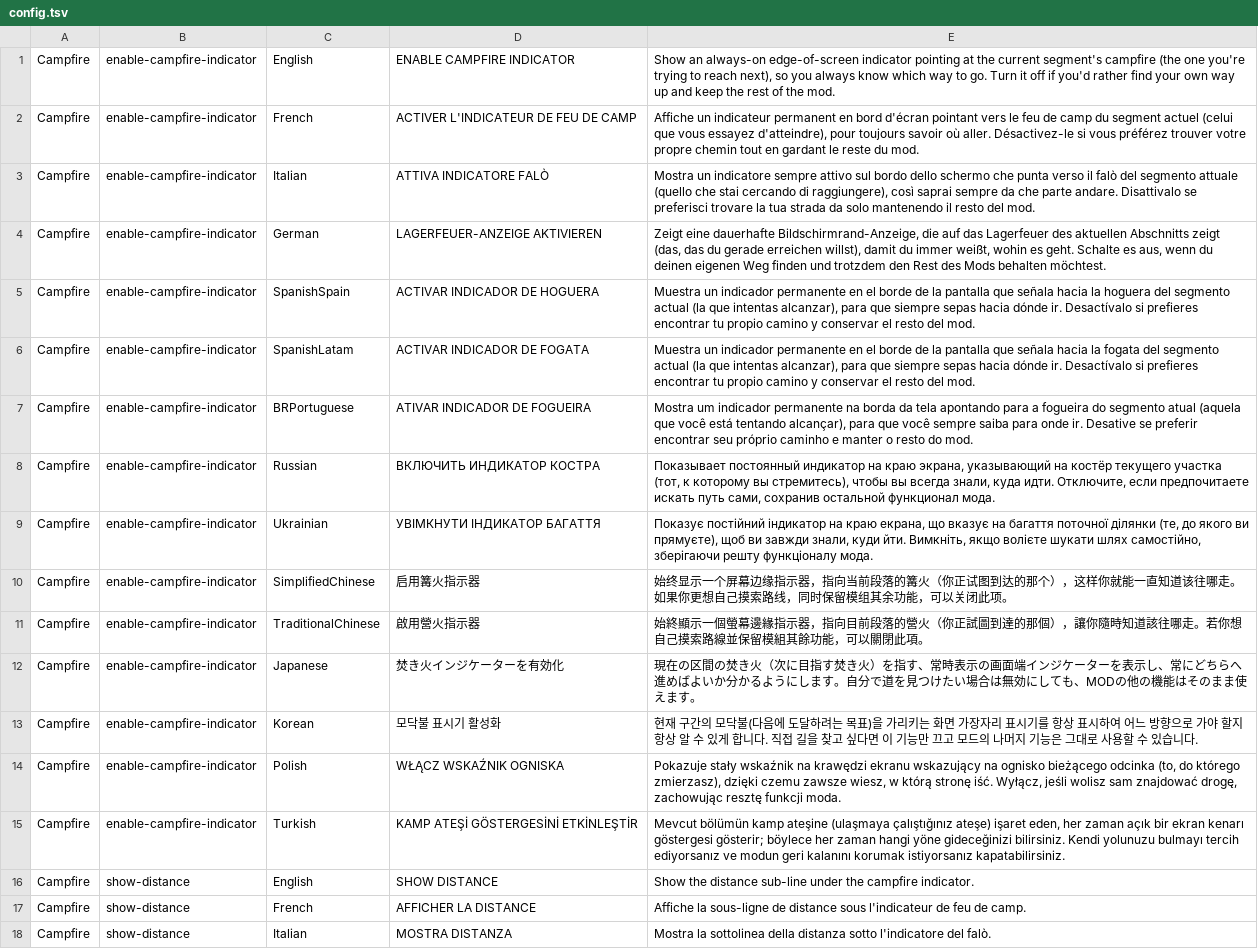
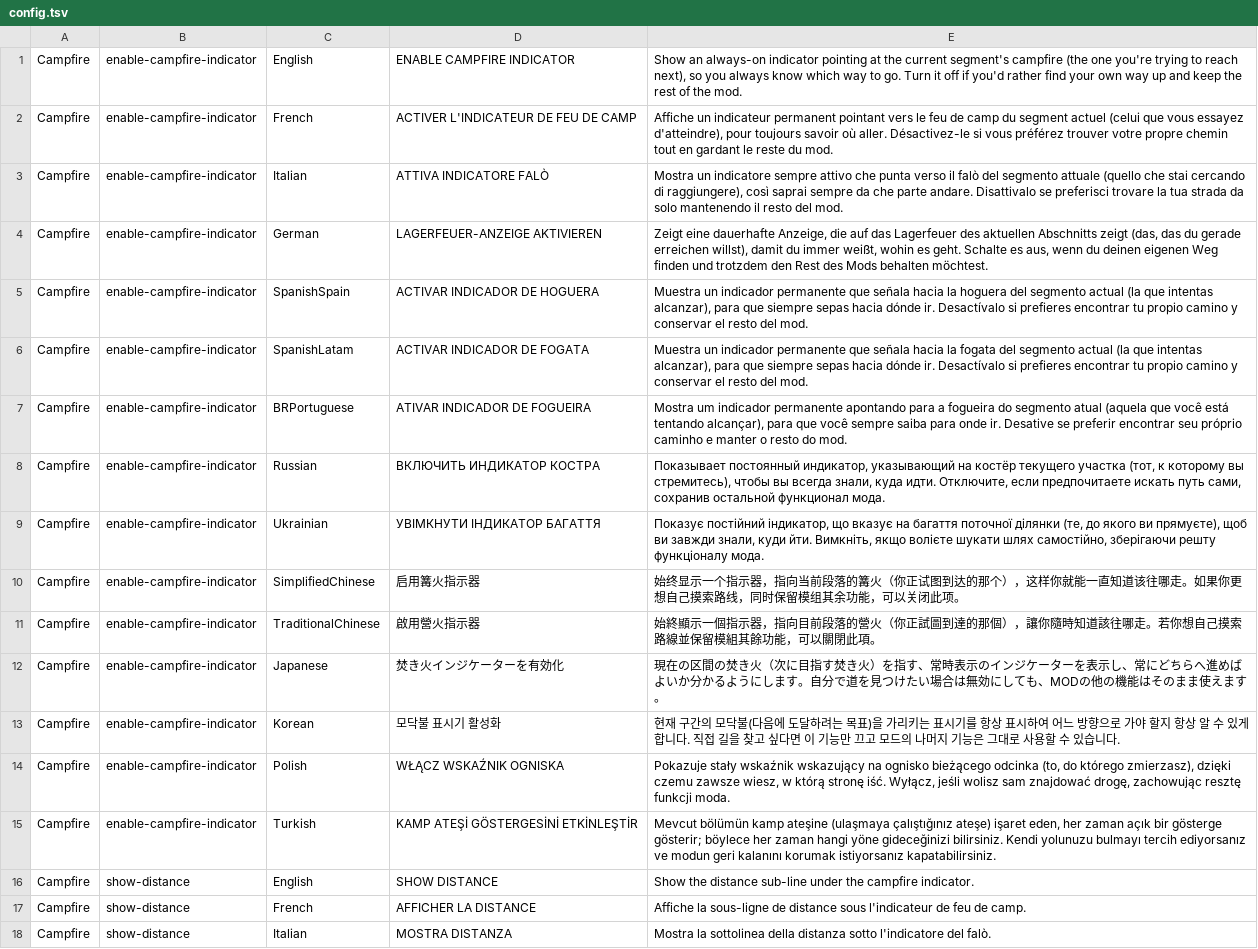
Before and after one commit to OnlyCook/peak-sense-of-direction, a TSV file: src/SenseOfDirection/Localization/config.tsv, drawn as a sheet; only a part is shown; the diff covers the shown part only; the diff names each change by its address in the sheet, - before the commit and + after, or states it on an @@ line.

Commit message:
resolve some confusion revolving off-screen labels;

```diff
--- a/src/SenseOfDirection/Localization/config.tsv
+++ b/src/SenseOfDirection/Localization/config.tsv
-E1: …an always-on edge-of-screen indicator pointing…
+E1: …an always-on indicator pointing…
-E2: …indicateur permanent en bord d'écran pointant vers…
+E2: …indicateur permanent pointant vers…
-E3: …sempre attivo sul bordo dello schermo che punta…
+E3: …sempre attivo che punta…
-E4: …eine dauerhafte Bildschirmrand-Anzeige, die auf…
+E4: …eine dauerhafte Anzeige, die auf…
-E5: …indicador permanente en el borde de la pantalla que señala…
+E5: …indicador permanente que señala…
-E6: …indicador permanente en el borde de la pantalla que señala…
+E6: …indicador permanente que señala…
-E7: …indicador permanente na borda da tela apontando para…
+E7: …indicador permanente apontando para…
-E8: Показывает постоянный индикатор на краю экрана, указывающий на…
+E8: Показывает постоянный индикатор, указывающий на…
-E9: Показує постійний індикатор на краю екрана, що вказує…
+E9: Показує постійний індикатор, що вказує…
-E10: …显示一个屏幕边缘指示器，…
+E10: …显示一个指示器，…
-E11: …顯示一個螢幕邊緣指示器，…
+E11: …顯示一個指示器，…
-E12: …時表示の画面端インジケ…
+E12: …時表示のインジケ…
-E13: …리키는 화면 가장자리 표시기를…
+E13: …리키는 표시기를…
-E14: …stały wskaźnik na krawędzi ekranu wskazujący na…
+E14: …stały wskaźnik wskazujący na…
-E15: …açık bir ekran kenarı göstergesi gösterir; böylece…
+E15: …açık bir gösterge gösterir; böylece…
```
Also changed, not shown: 105 edited cells elsewhere in this file, src/SenseOfDirection/Localization/enums.tsv, 3 other files.
